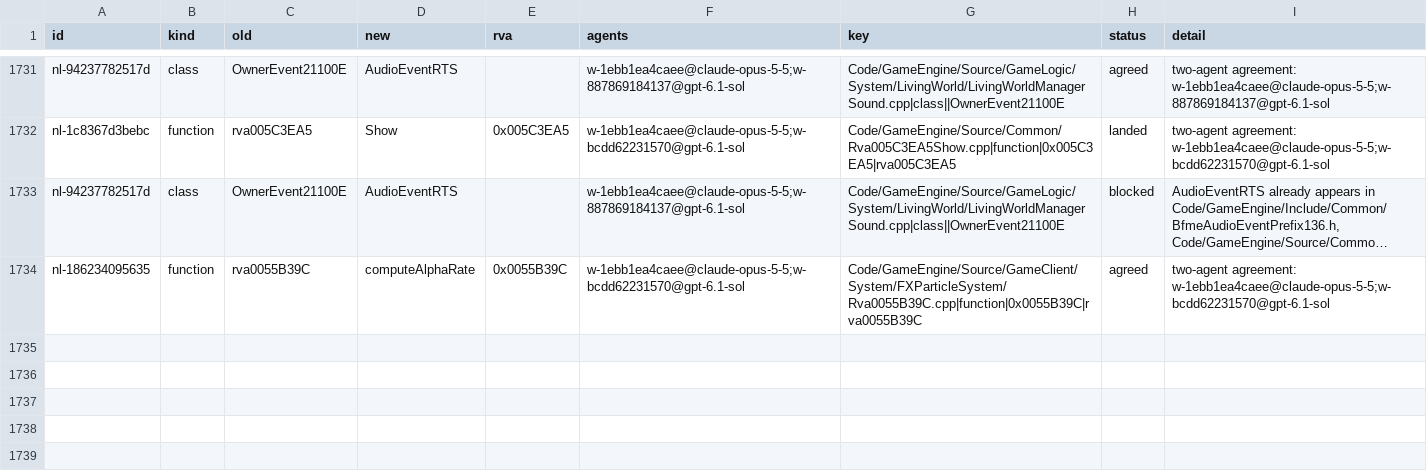
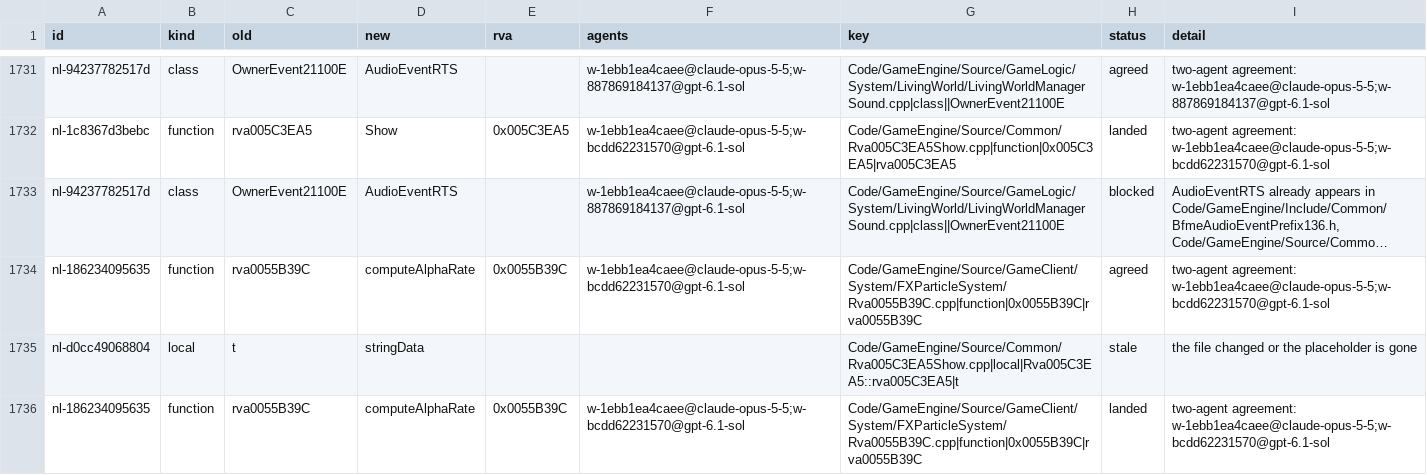
Before and after one commit to Alitryel/Open-BFME-2, a CSV file: reverse/name_agreed.csv, drawn as a sheet; only a part is shown, gaps mark what is left out; long unchanged cells end in …; the diff names each change by its address in the sheet, - before the commit and + after, or states it on an @@ line.

```diff
--- a/reverse/name_agreed.csv
+++ b/reverse/name_agreed.csv
+row 1735: nl-d0cc49068804 | local | t | stringData |  |  | Code/GameEngine/Source/Common/Rva005C3EA5Show.cpp|local|Rva005C3EA5::rva005C3EA5|t | stale | the file changed or the placeholder is gone
+row 1736: nl-186234095635 | function | rva0055B39C | computeAlphaRate | 0x0055B39C | w-1ebb1ea4caee@claude-opus-5-5;w-bcdd62231570@gpt-6.1-sol | Code/GameEngine/Source/GameClient/System/FXParticleSystem/Rva0055B39C.cpp|function|0x0055B39C|rva0055B39C | landed | two-agent agreement: w-1ebb1ea4caee@claude-opus-5-5;w-bcdd62231570@gpt-6.1-sol
```
Also changed, not shown: reverse/deleted_rows.csv, reverse/name_basis.csv, 3 other files.
